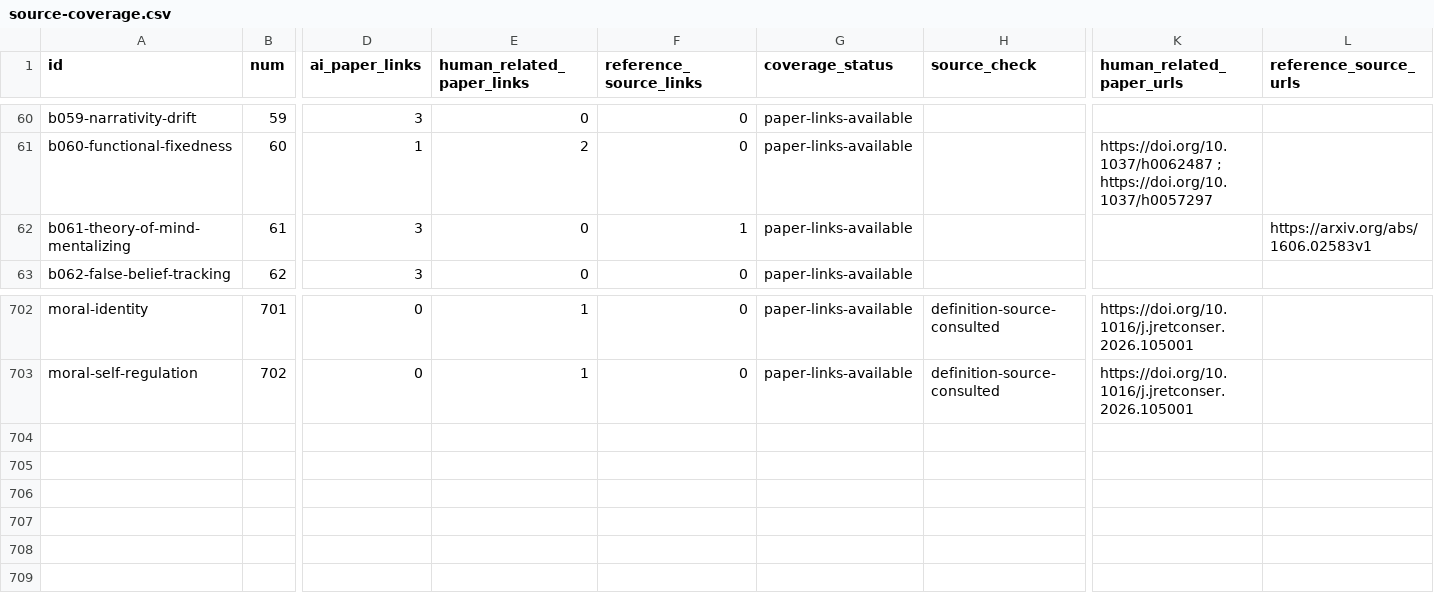
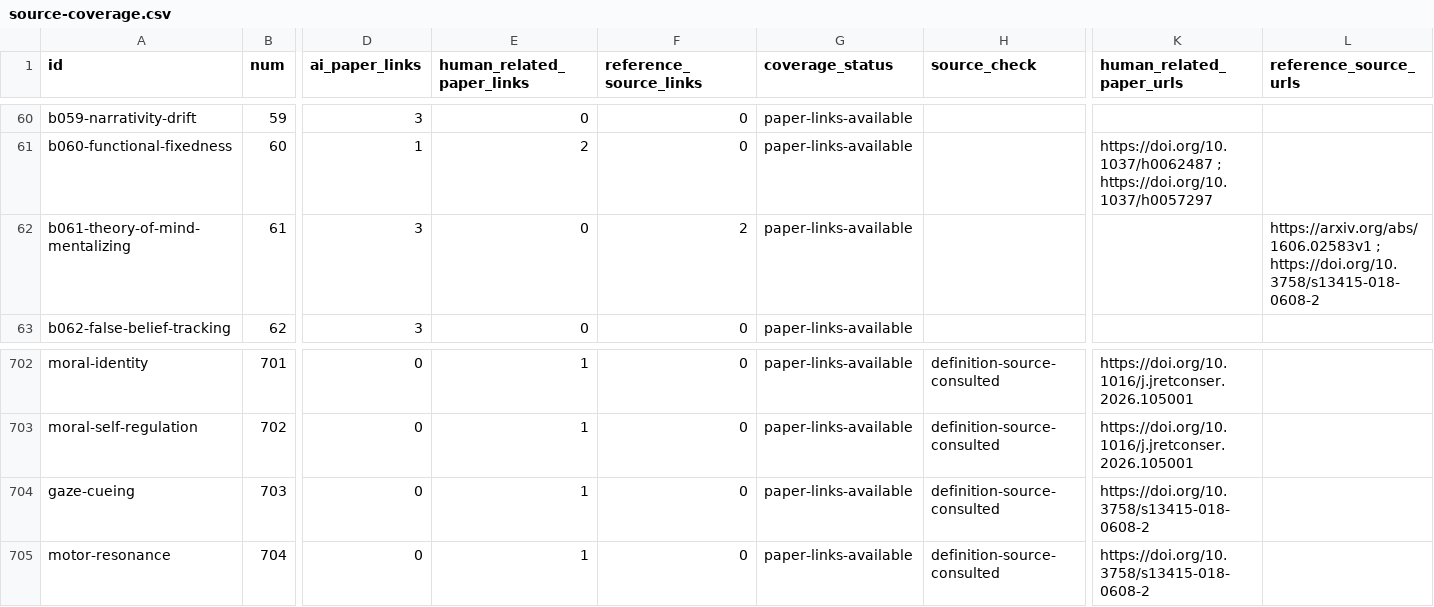
Before and after one commit to danlex/ethicalhive, a CSV file: docs/source-coverage.csv, drawn as a sheet; only a part is shown, gaps mark what is left out; rows hold the shown columns only; the diff names each change by its address in the sheet, - before the commit and + after, or states it on an @@ line.

Commit message:
Review PDF 0206: add gaze cueing and motor resonance with neural inference limits

```diff
--- a/docs/source-coverage.csv
+++ b/docs/source-coverage.csv
-F62 (reference_source_links): 1
+F62 (reference_source_links): 2
-L62 (reference_source_urls): https://arxiv.org/abs/1606.02583v1
+L62 (reference_source_urls): https://arxiv.org/abs/1606.02583v1 ; https://doi.org/10.3758/s13415-018-0608-2
+row 704: gaze-cueing | 703 | 0 | 1 | 0 | paper-links-available | definition-source-consulted | https://doi.org/10.3758/s13415-018-0608-2
+row 705: motor-resonance | 704 | 0 | 1 | 0 | paper-links-available | definition-source-consulted | https://doi.org/10.3758/s13415-018-0608-2
```
Also changed, not shown: 15 other files.
